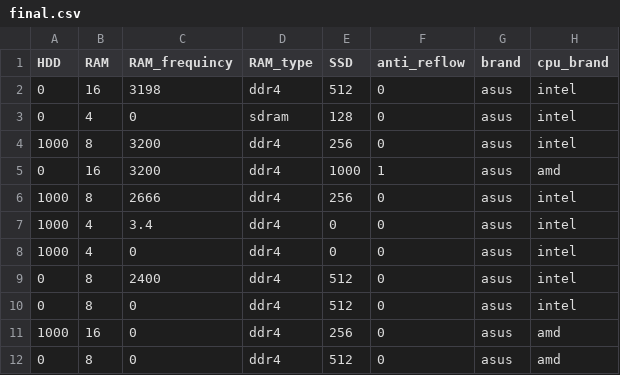
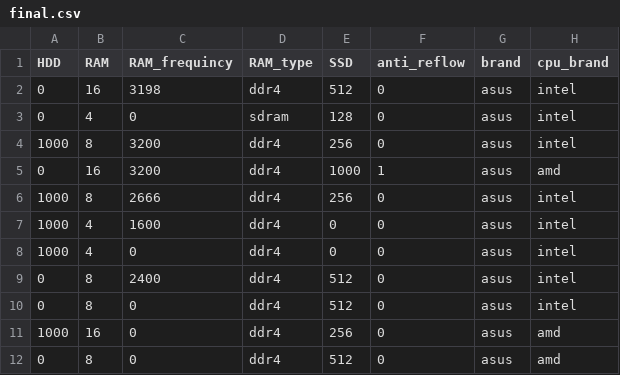
Before and after one commit to halladj/data_set, a CSV file: datasets/labtops/final.csv, drawn as a sheet; only a part is shown; the diff names each change by its address in the sheet, - before the commit and + after, or states it on an @@ line.

```diff
--- a/datasets/labtops/final.csv
+++ b/datasets/labtops/final.csv
-C7 (RAM_frequincy): 3.4
+C7 (RAM_frequincy): 1600
```
